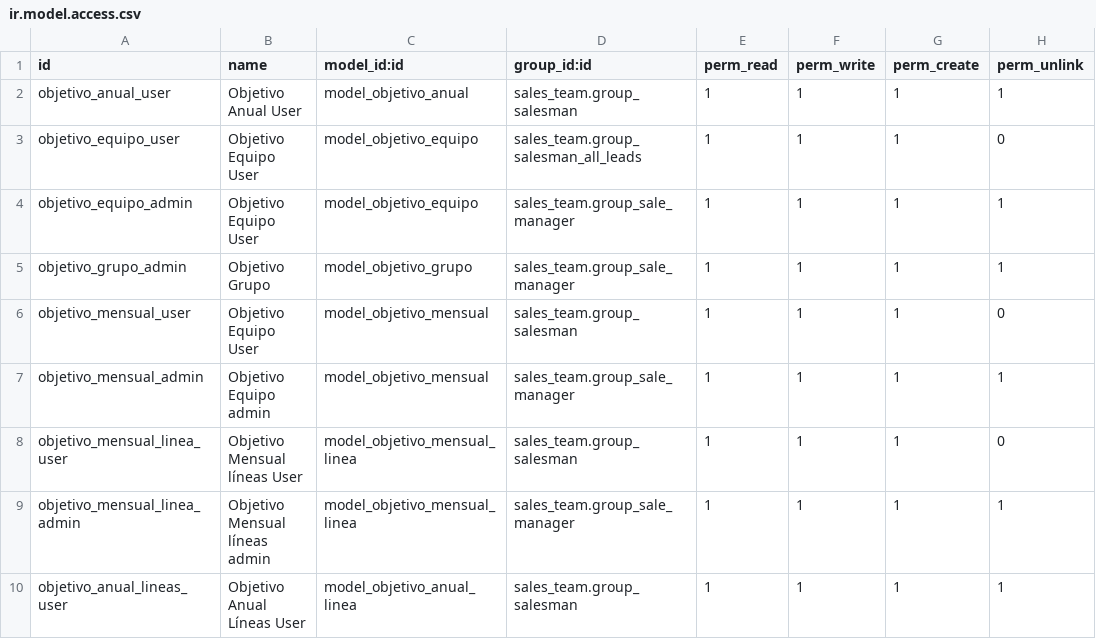
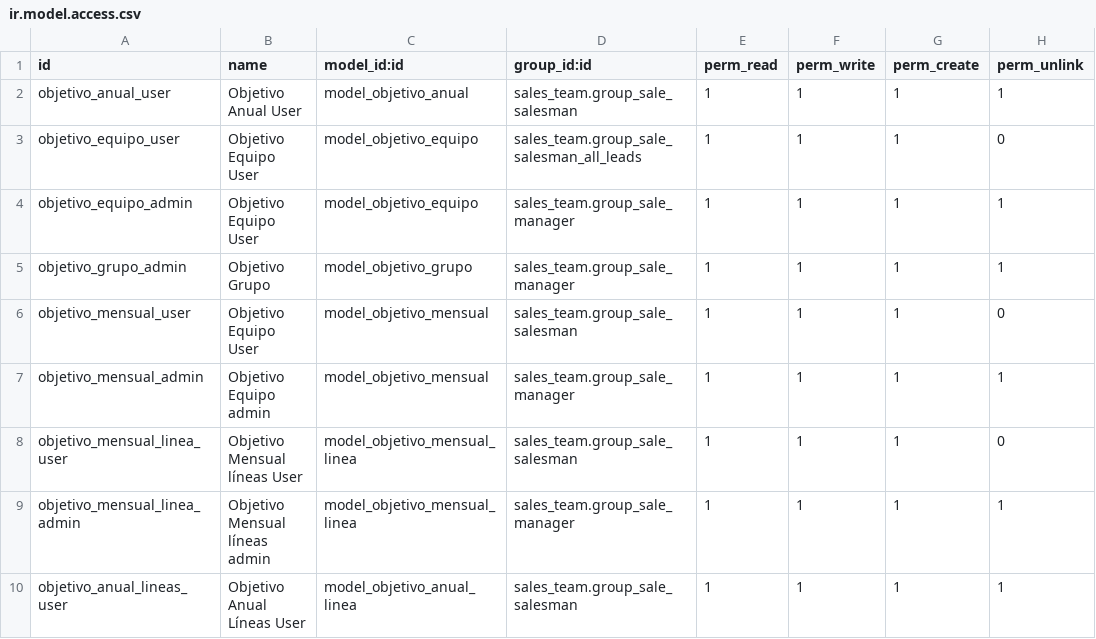
Before and after one commit to antoniocanovas/addons-rn, a CSV file: crm_rn/security/ir.model.access.csv, drawn as a sheet.

Commit message:
crm_rn v0

```diff
--- a/crm_rn/security/ir.model.access.csv
+++ b/crm_rn/security/ir.model.access.csv
@@ -1,10 +1,10 @@
 id,name,model_id:id,group_id:id,perm_read,perm_write,perm_create,perm_unlink
-objetivo_anual_user, Objetivo Anual User,model_objetivo_anual,sales_team.group_salesman,1,1,1,1
-objetivo_equipo_user, Objetivo Equipo User,model_objetivo_equipo,sales_team.group_salesman_all_leads,1,1,1,0
+objetivo_anual_user, Objetivo Anual User,model_objetivo_anual,sales_team.group_sale_salesman,1,1,1,1
+objetivo_equipo_user, Objetivo Equipo User,model_objetivo_equipo,sales_team.group_sale_salesman_all_leads,1,1,1,0
 objetivo_equipo_admin, Objetivo Equipo User,model_objetivo_equipo,sales_team.group_sale_manager,1,1,1,1
 objetivo_grupo_admin, Objetivo Grupo,model_objetivo_grupo,sales_team.group_sale_manager,1,1,1,1
-objetivo_mensual_user, Objetivo Equipo User,model_objetivo_mensual,sales_team.group_salesman,1,1,1,0
+objetivo_mensual_user, Objetivo Equipo User,model_objetivo_mensual,sales_team.group_sale_salesman,1,1,1,0
 objetivo_mensual_admin, Objetivo Equipo admin,model_objetivo_mensual,sales_team.group_sale_manager,1,1,1,1
-objetivo_mensual_linea_user, Objetivo Mensual líneas User,model_objetivo_mensual_linea,sales_team.group_salesman,1,1,1,0
+objetivo_mensual_linea_user, Objetivo Mensual líneas User,model_objetivo_mensual_linea,sales_team.group_sale_salesman,1,1,1,0
 objetivo_mensual_linea_admin, Objetivo Mensual líneas admin,model_objetivo_mensual_linea,sales_team.group_sale_manager,1,1,1,1
-objetivo_anual_lineas_user, Objetivo Anual Líneas User,model_objetivo_anual_linea,sales_team.group_salesman,1,1,1,1
+objetivo_anual_lineas_user, Objetivo Anual Líneas User,model_objetivo_anual_linea,sales_team.group_sale_salesman,1,1,1,1
```
